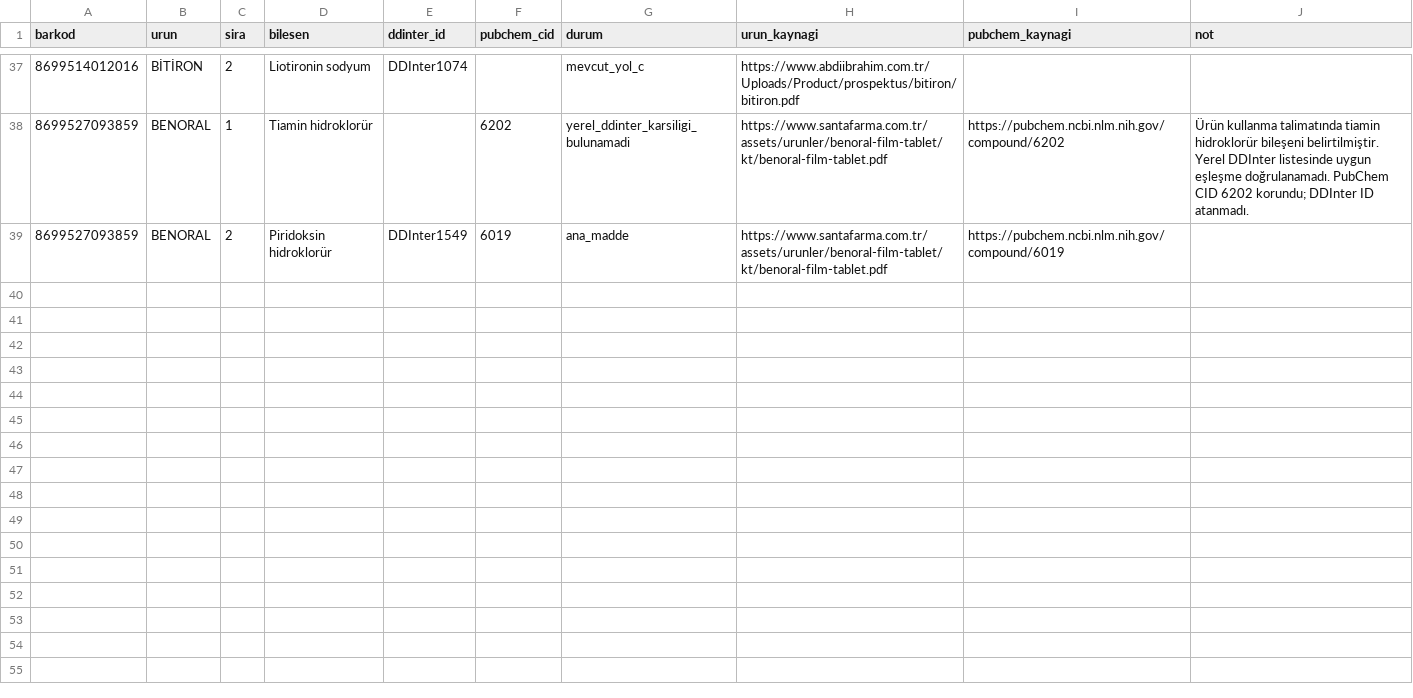
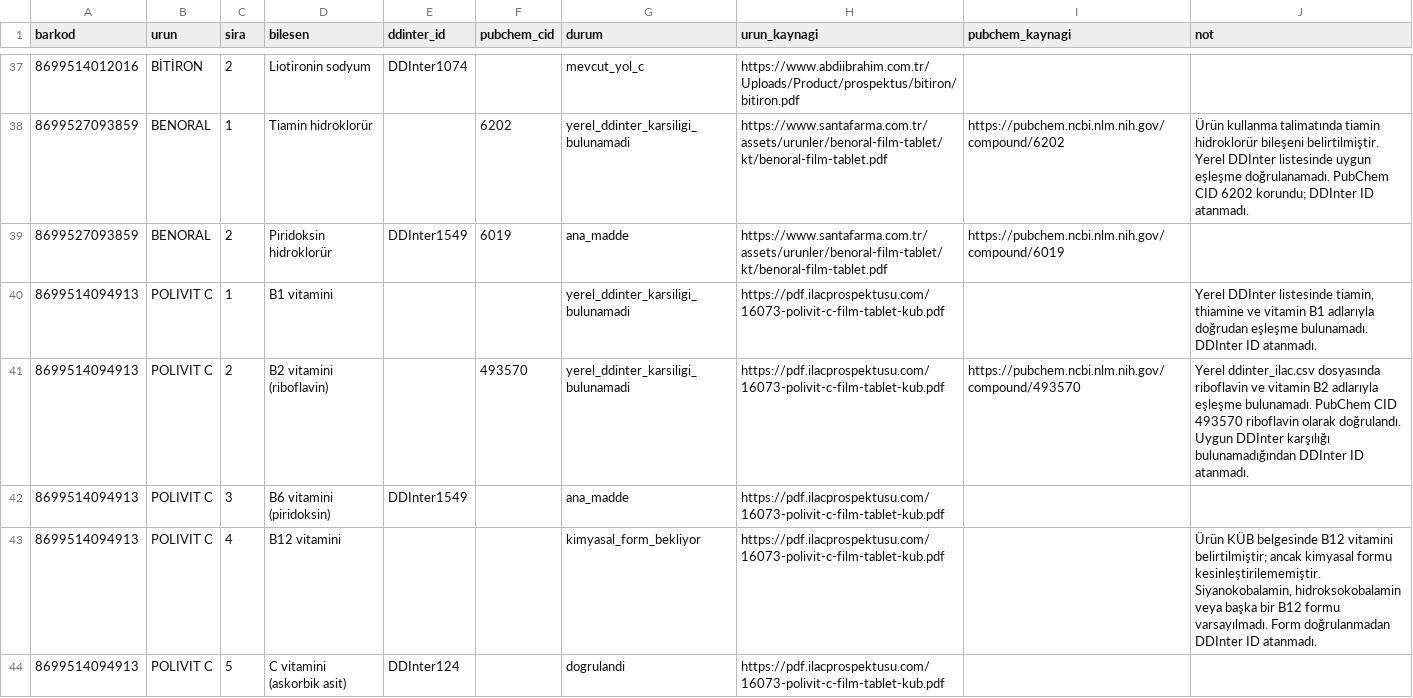
Before and after one commit to Msudeyanar/ddi-final, a CSV file: config/yol_d_urun_esleme.csv, drawn as a sheet; only a part is shown, gaps mark what is left out; the diff covers the shown part only; the diff names each change by its address in the sheet, - before the commit and + after, or states it on an @@ line.

Commit message:
Add files via upload

```diff
--- a/config/yol_d_urun_esleme.csv
+++ b/config/yol_d_urun_esleme.csv
+row 40: 8699514094913 | POLIVIT C | 1 | B1 vitamini |  |  | yerel_ddinter_karsiligi_bulunamadi | https://pdf.ilacprospektusu.com/16073-polivit-c-film-tablet-kub.pdf |  | Yerel DDInter listesinde tiamin, thiamine ve vitamin B1 adlarıyla doğrudan eşleşme bulunamadı. DDInter ID atanmadı.
+row 41: 8699514094913 | POLIVIT C | 2 | B2 vitamini (riboflavin) |  | 493570 | yerel_ddinter_karsiligi_bulunamadi | https://pdf.ilacprospektusu.com/16073-polivit-c-film-tablet-kub.pdf | https://pubchem.ncbi.nlm.nih.gov/compound/493570 | Yerel ddinter_ilac.csv dosyasında riboflavin ve vitamin B2 adlarıyla eşleşme bulunamadı. PubChem CID 493570 riboflavin olarak doğrulandı. Uygun DDInter karşılığı bulunamadığından DDInter ID atanmadı.
+row 42: 8699514094913 | POLIVIT C | 3 | B6 vitamini (piridoksin) | DDInter1549 |  | ana_madde | https://pdf.ilacprospektusu.com/16073-polivit-c-film-tablet-kub.pdf
+row 43: 8699514094913 | POLIVIT C | 4 | B12 vitamini |  |  | kimyasal_form_bekliyor | https://pdf.ilacprospektusu.com/16073-polivit-c-film-tablet-kub.pdf |  | Ürün KÜB belgesinde B12 vitamini belirtilmiştir; ancak kimyasal formu kesinleştirilememiştir. Siyanokobalamin, hidroksokobalamin veya başka bir B12 formu varsayılmadı. Form doğrulanmadan DDInter ID atanmadı.
+row 44: 8699514094913 | POLIVIT C | 5 | C vitamini (askorbik asit) | DDInter124 |  | dogrulandi | https://pdf.ilacprospektusu.com/16073-polivit-c-film-tablet-kub.pdf
```
Also changed, not shown: 13 added rows elsewhere in this file.
